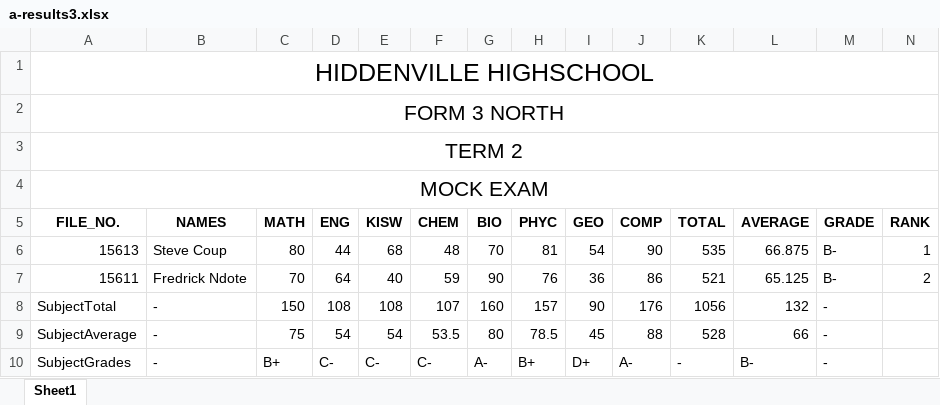
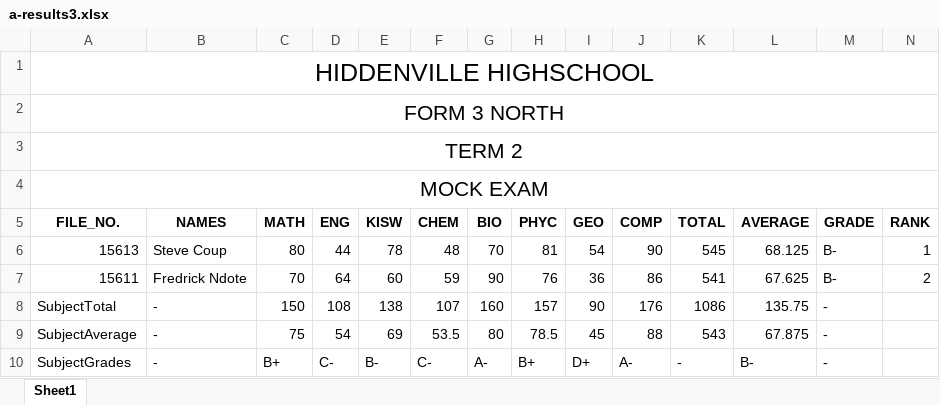
Before and after one commit to Daniel-Chacha/P-LEARN, an Excel workbook: a-results3.xlsx, sheet Sheet1, drawn as a sheet; values as stored, in another font and other column widths than the file's, no borders; the diff names each change by its address in the sheet, - before the commit and + after, or states it on an @@ line.

Commit message:
enabled editing results of both individual and whole class at a go

```diff
--- a/a-results3.xlsx (sheet Sheet1)
+++ b/a-results3.xlsx (sheet Sheet1)
-E6 (KISW): 68
+E6 (KISW): 78
-K6 (TOTAL): 535
+K6 (TOTAL): 545
-L6 (AVERAGE): 66.875
+L6 (AVERAGE): 68.125
-E7 (KISW): 40
+E7 (KISW): 60
-K7 (TOTAL): 521
+K7 (TOTAL): 541
-L7 (AVERAGE): 65.125
+L7 (AVERAGE): 67.625
-E8 (KISW): 108
+E8 (KISW): 138
-K8 (TOTAL): 1056
+K8 (TOTAL): 1086
-L8 (AVERAGE): 132
+L8 (AVERAGE): 135.75
-E9 (KISW): 54
+E9 (KISW): 69
-K9 (TOTAL): 528
+K9 (TOTAL): 543
-L9 (AVERAGE): 66
+L9 (AVERAGE): 67.875
-E10 (KISW): C-
+E10 (KISW): B-
```
Also changed, not shown: a-results2.xlsx, 3 other files.
